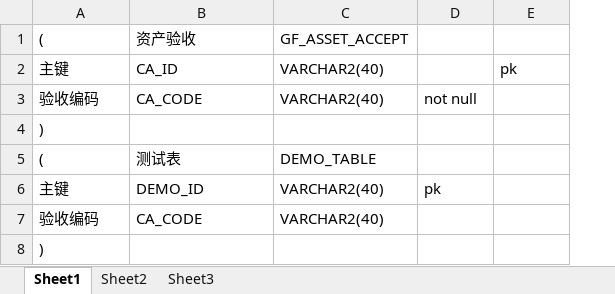
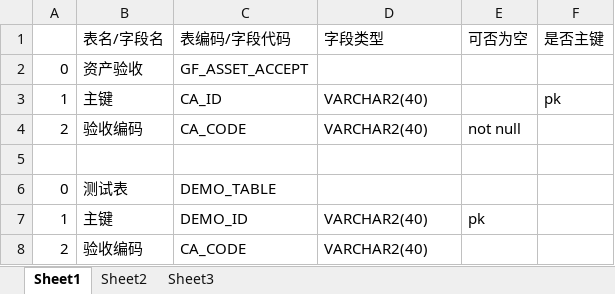
Before and after one commit to lafitehao/e2s, an Excel workbook: demo.xlsx, sheet Sheet1, drawn as a sheet; values as stored, in another font and other column widths than the file's, no borders; removed rows and columns are numbered as before the commit, all else as after; the diff names each change by its address in the sheet, - before the commit and + after, or states it on an @@ line.

```diff
--- a/demo.xlsx (sheet Sheet1)
+++ b/demo.xlsx (sheet Sheet1)
+column A, rows 3-4: 1 | 2; rows 7-8: 1 | 2
-row 1: ( | 资产验收 | GF_ASSET_ACCEPT
+row 1:  | 表名/字段名 | 表编码/字段代码 | 字段类型 | 可否为空 | 是否主键
+row 2: 0 | 资产验收 | GF_ASSET_ACCEPT
-B5: )
+B5: (empty)
-row 5: ( | 测试表 | DEMO_TABLE
+row 6: 0 | 测试表 | DEMO_TABLE
-row 8: )
```
Also changed, not shown: 3 other files.
